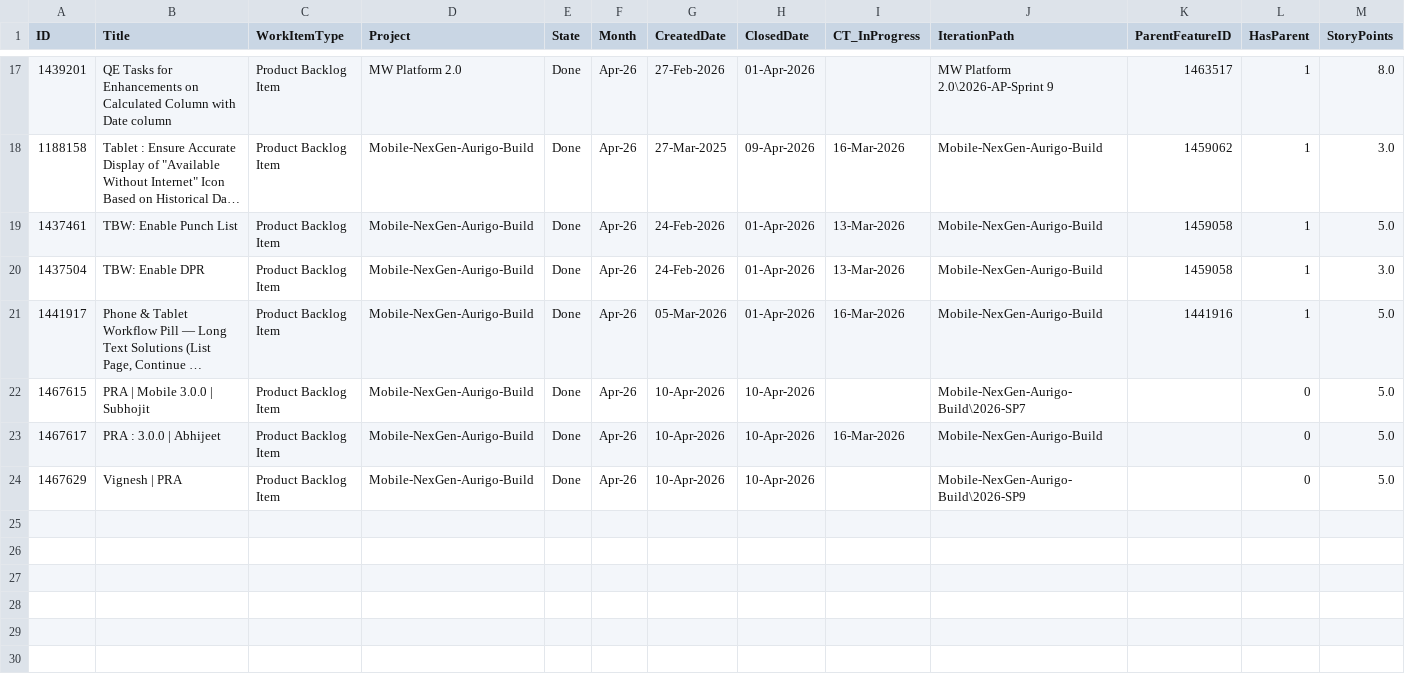
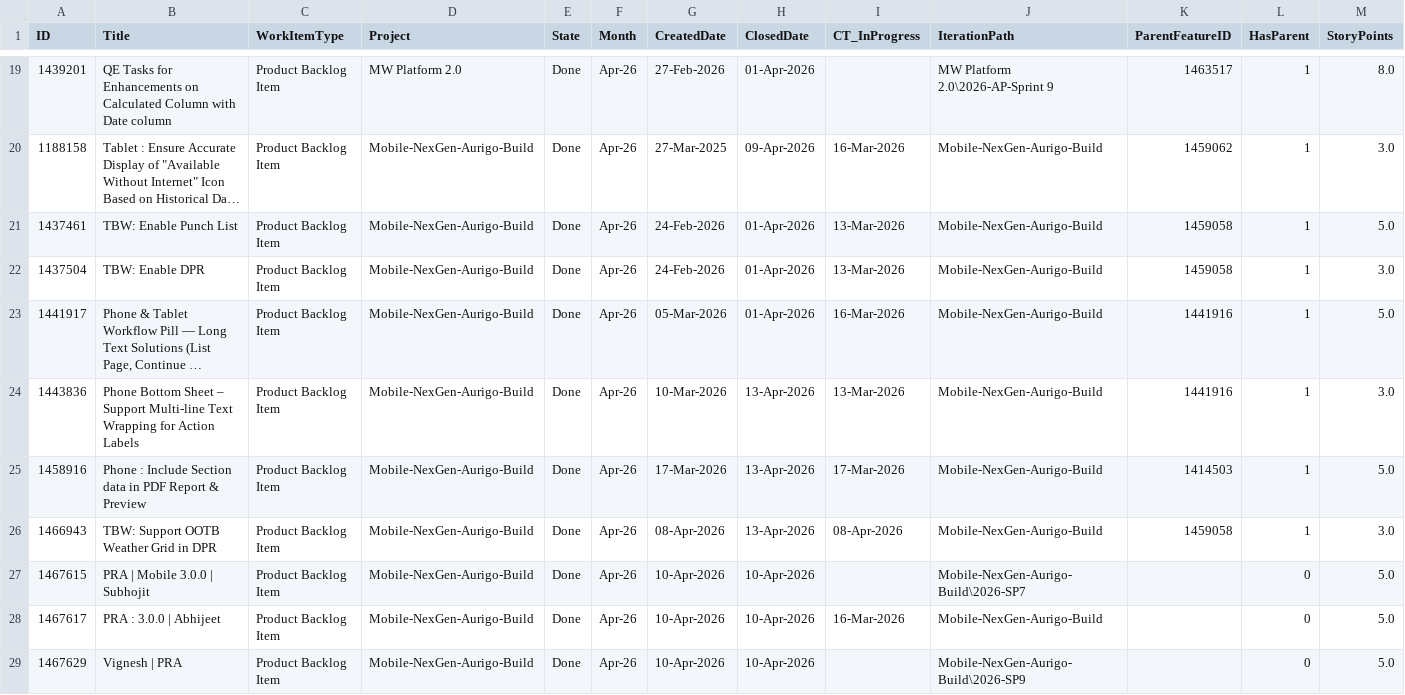
Before and after one commit to manishwali/Experiment, a CSV file: KPI_PBIs.csv, drawn as a sheet; only a part is shown, gaps mark what is left out; long unchanged cells end in …; rows hold the shown columns only; the diff covers the shown part only; the diff names each change by its address in the sheet, - before the commit and + after, or states it on an @@ line.

```diff
--- a/KPI_PBIs.csv
+++ b/KPI_PBIs.csv
+row 24: 1443836 | Phone Bottom Sheet – Support Multi-line Text Wrapping for Action Labels | Product Backlog Item | Mobile-NexGen-Aurigo-Build | Done | Apr-26 | 10-Mar-2026 | 13-Apr-2026 | 13-Mar-2026 | Mobile-NexGen-Aurigo-Build | 1441916 | 1 | 3.0
+row 25: 1458916 | Phone : Include Section data in PDF Report & Preview | Product Backlog Item | Mobile-NexGen-Aurigo-Build | Done | Apr-26 | 17-Mar-2026 | 13-Apr-2026 | 17-Mar-2026 | Mobile-NexGen-Aurigo-Build | 1414503 | 1 | 5.0
+row 26: 1466943 | TBW: Support OOTB Weather Grid in DPR | Product Backlog Item | Mobile-NexGen-Aurigo-Build | Done | Apr-26 | 08-Apr-2026 | 13-Apr-2026 | 08-Apr-2026 | Mobile-NexGen-Aurigo-Build | 1459058 | 1 | 3.0
```
Also changed, not shown: 7 added rows elsewhere in this file, KPI_Bugs.csv.
